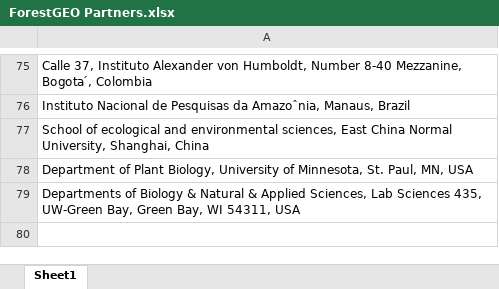
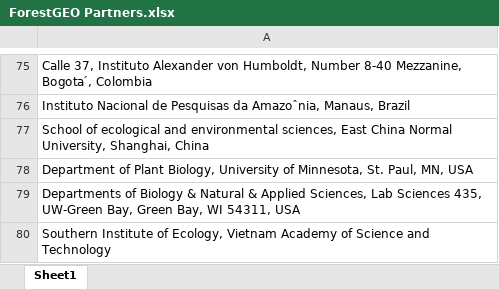
Before and after one commit to forestgeo/Site-Data, an Excel workbook: ForestGEO Partners.xlsx, sheet Sheet1, drawn as a sheet; only a part is shown, gaps mark what is left out; values as stored, in another font and other column widths than the file's, no borders; the diff names each change by its address in the sheet, - before the commit and + after, or states it on an @@ line.

Commit message:
Added SIE-VAST - partner for Bidoup plot

```diff
--- a/ForestGEO Partners.xlsx (sheet Sheet1)
+++ b/ForestGEO Partners.xlsx (sheet Sheet1)
+row 80: Southern Institute of Ecology, Vietnam Academy of Science and Technology
```
